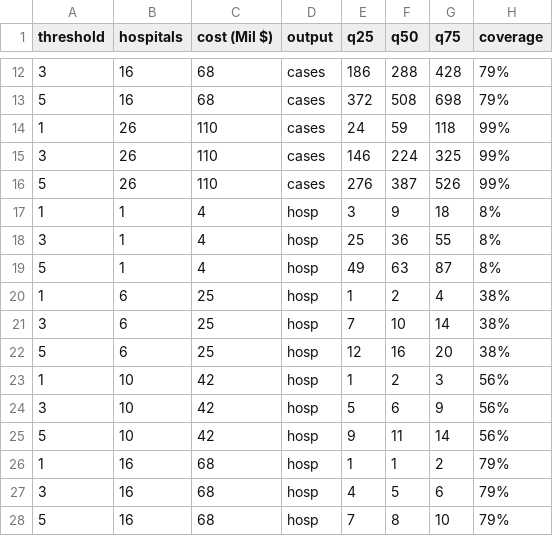
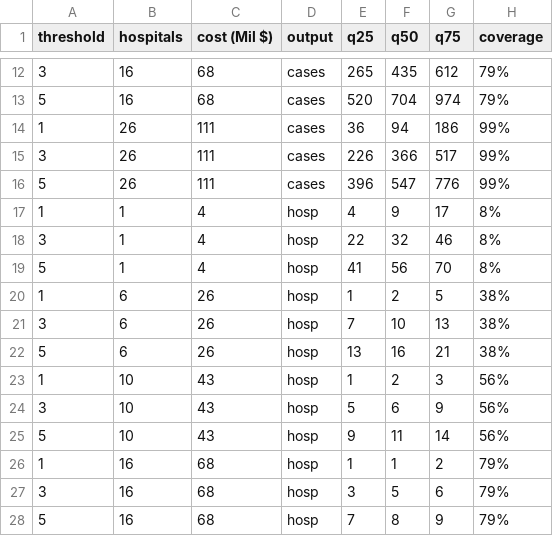
Before and after one commit to Isabel050/MBN-Metagenomic-Biosurveillance-Network, a CSV file: outputs/SARS-CoV-2_only_results.csv, drawn as a sheet; only a part is shown, gaps mark what is left out; the diff covers the shown part only.

```diff
--- a/outputs/SARS-CoV-2_only_results.csv
+++ b/outputs/SARS-CoV-2_only_results.csv
@@ -12,17 +12,17 @@
-3,16,68,"cases",186,288,428,"79%"
-5,16,68,"cases",372,508,698,"79%"
-1,26,110,"cases",24,59,118,"99%"
-3,26,110,"cases",146,224,325,"99%"
-5,26,110,"cases",276,387,526,"99%"
-1,1,4,"hosp",3,9,18,"8%"
-3,1,4,"hosp",25,36,55,"8%"
-5,1,4,"hosp",49,63,87,"8%"
-1,6,25,"hosp",1,2,4,"38%"
-3,6,25,"hosp",7,10,14,"38%"
-5,6,25,"hosp",12,16,20,"38%"
-1,10,42,"hosp",1,2,3,"56%"
-3,10,42,"hosp",5,6,9,"56%"
-5,10,42,"hosp",9,11,14,"56%"
+3,16,68,"cases",265,435,612,"79%"
+5,16,68,"cases",520,704,974,"79%"
+1,26,111,"cases",36,94,186,"99%"
+3,26,111,"cases",226,366,517,"99%"
+5,26,111,"cases",396,547,776,"99%"
+1,1,4,"hosp",4,9,17,"8%"
+3,1,4,"hosp",22,32,46,"8%"
+5,1,4,"hosp",41,56,70,"8%"
+1,6,26,"hosp",1,2,5,"38%"
+3,6,26,"hosp",7,10,13,"38%"
+5,6,26,"hosp",13,16,21,"38%"
+1,10,43,"hosp",1,2,3,"56%"
+3,10,43,"hosp",5,6,9,"56%"
+5,10,43,"hosp",9,11,14,"56%"
 1,16,68,"hosp",1,1,2,"79%"
-3,16,68,"hosp",4,5,6,"79%"
-5,16,68,"hosp",7,8,10,"79%"
+3,16,68,"hosp",3,5,6,"79%"
+5,16,68,"hosp",7,8,9,"79%"
```
Also changed, not shown: 96 edited cells elsewhere in this file, outputs/costs_results.csv, outputs/epidemiology_results.csv, 12 other files.
